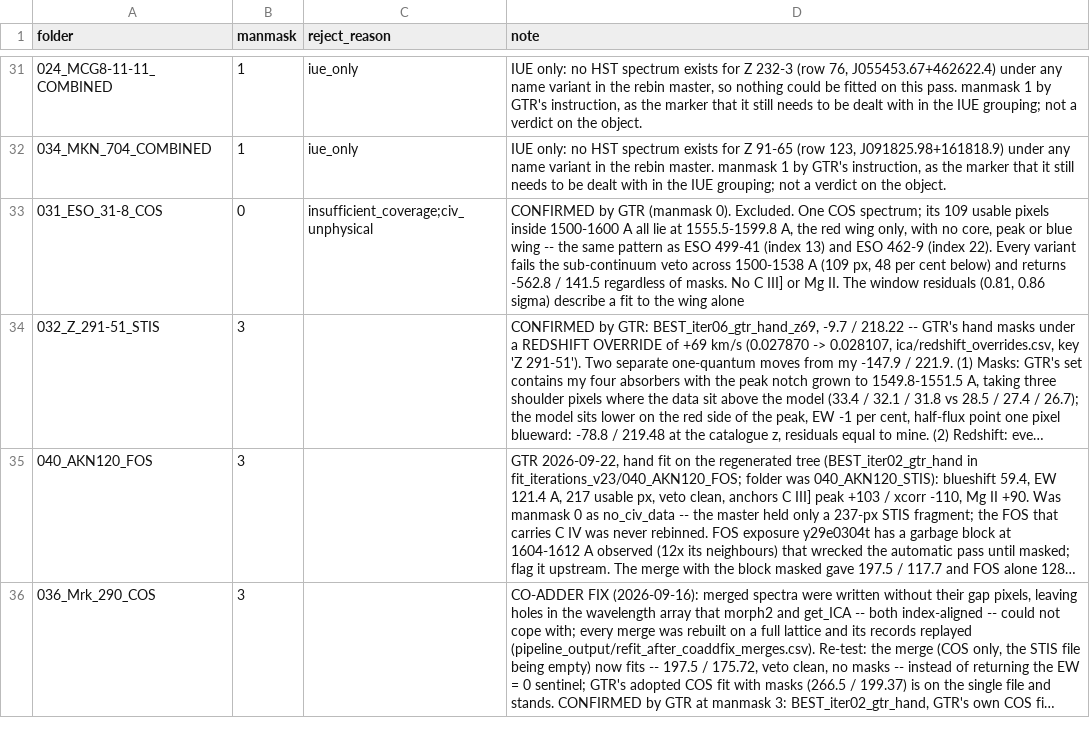
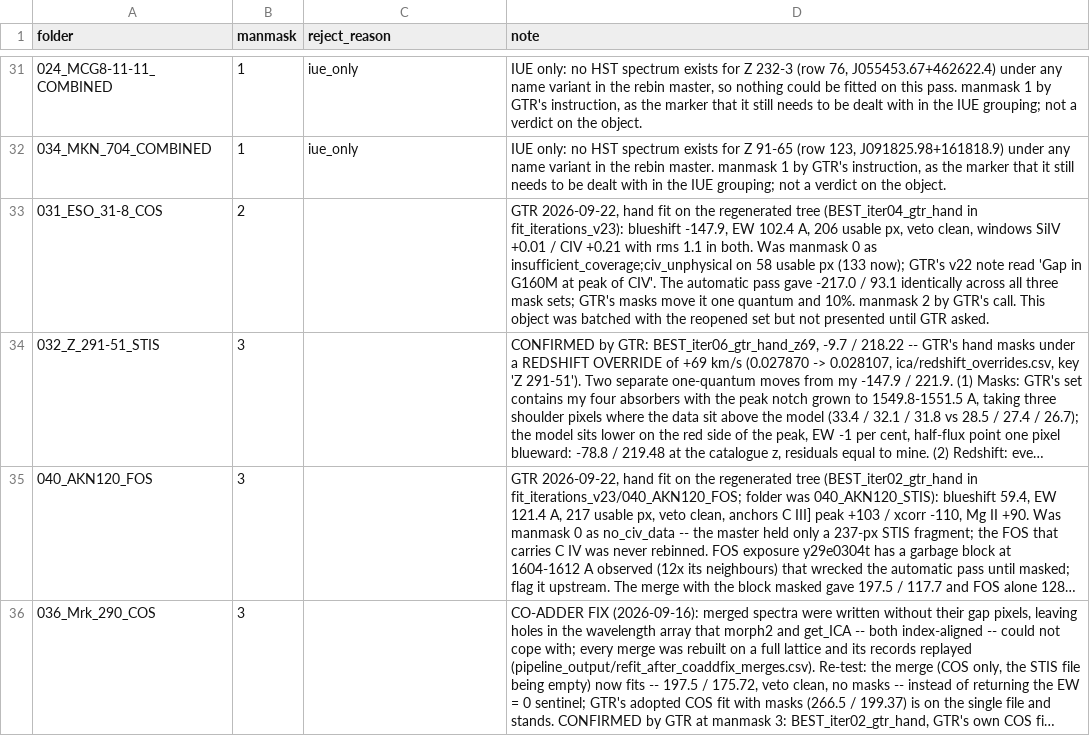
Before and after one commit to gtrichards/HST-Paper, a CSV file: Data/decisions.csv, drawn as a sheet; only a part is shown, gaps mark what is left out; long unchanged cells end in …; the diff names each change by its address in the sheet, - before the commit and + after, or states it on an @@ line.

```diff
--- a/Data/decisions.csv
+++ b/Data/decisions.csv
-B33 (manmask): 0
+B33 (manmask): 2
-C33 (reject_reason): insufficient_coverage;civ_unphysical
+C33 (reject_reason): (empty)
-D33 (note): CONFIRMED by GTR (manmask 0). Excluded. One COS spectrum; its 109 usable pixels inside 1500-1600 A all lie at 1555.5-1599.8 A, the red wing only, with no core, peak or blue wing -- the same pattern as ESO 499-41 (index 13) and ESO 462-9 (index 22). Every variant fails the sub-continuum veto across 1500-1538 A (109 px, 48 per cent below) and returns -562.8 / 141.5 regardless of masks. No C III] or Mg II. The window residuals (0.81, 0.86 sigma) describe a fit to the wing alone
+D33 (note): GTR 2026-09-22, hand fit on the regenerated tree (BEST_iter04_gtr_hand in fit_iterations_v23): blueshift -147.9, EW 102.4 A, 206 usable px, veto clean, windows SiIV +0.01 / CIV +0.21 with rms 1.1 in both. Was manmask 0 as insufficient_coverage;civ_unphysical on 58 usable px (133 now); GTR's v22 note read 'Gap in G160M at peak of CIV'. The automatic pass gave -217.0 / 93.1 identically across all three mask sets; GTR's masks move it one quantum and 10%. manmask 2 by GTR's call. This object was batched with the reopened set but not presented until GTR asked.
```
Also changed, not shown: Data/pass_decisions.csv, 1 other file.
